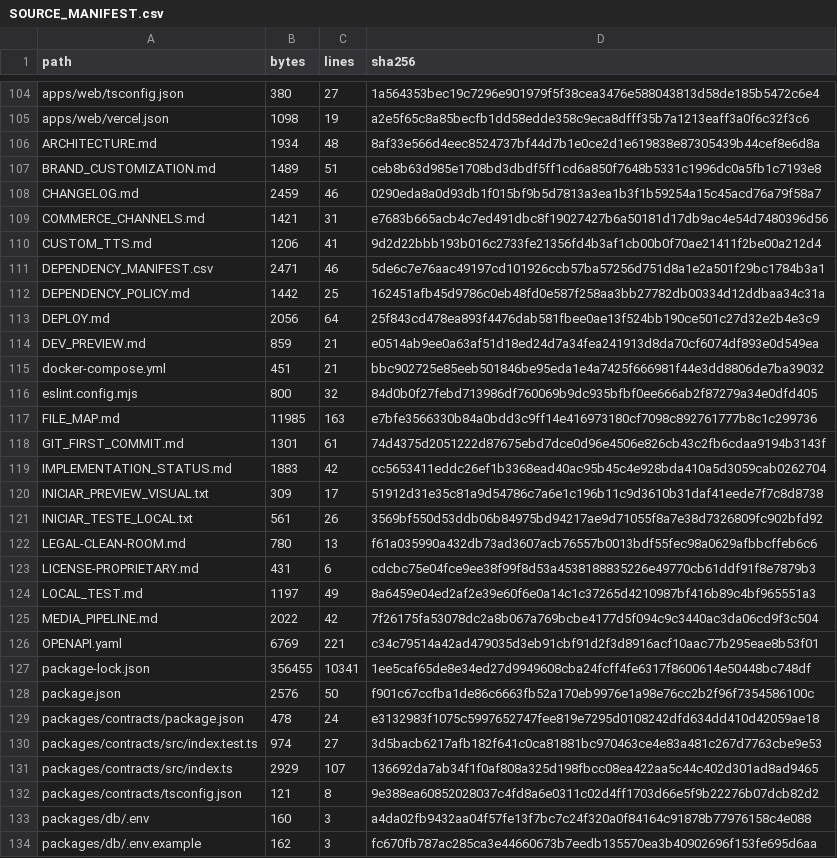
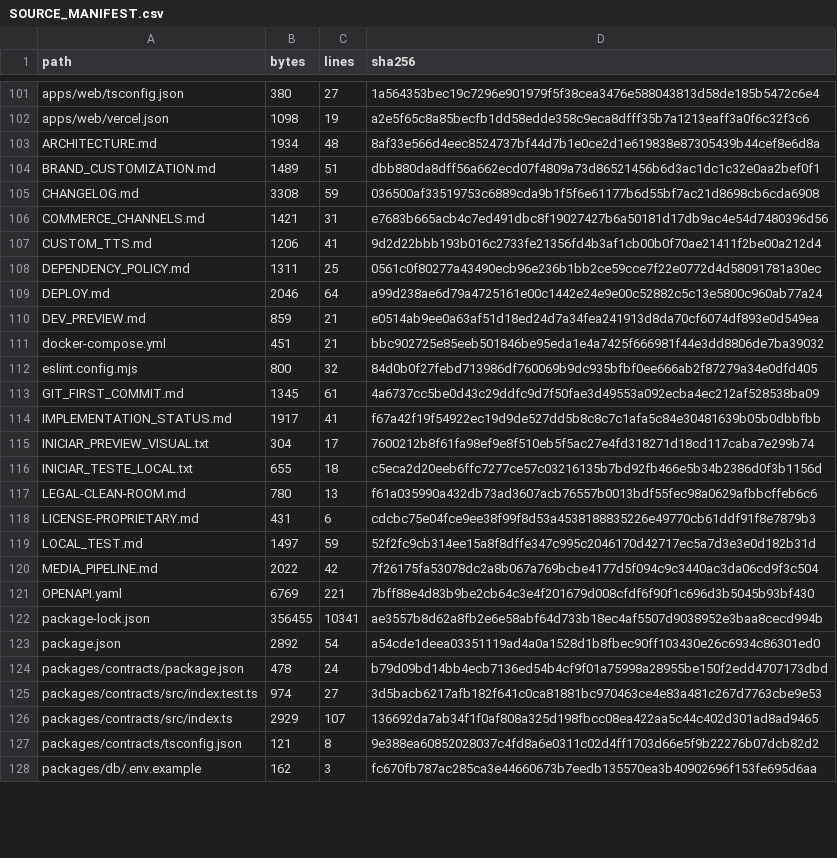
Before and after one commit to Wpersoli/trotebox, a CSV file: SOURCE_MANIFEST.csv, drawn as a sheet; only a part is shown, gaps mark what is left out; the diff covers the shown part only.

```diff
--- a/SOURCE_MANIFEST.csv
+++ b/SOURCE_MANIFEST.csv
@@ -106,9 +103,8 @@ path,bytes,lines,sha256
 "ARCHITECTURE.md",1934,48,8af33e566d4eec8524737bf44d7b1e0ce2d1e619838e87305439b44cef8e6d8a
-"BRAND_CUSTOMIZATION.md",1489,51,ceb8b63d985e1708bd3dbdf5ff1cd6a850f7648b5331c1996dc0a5fb1c7193e8
-"CHANGELOG.md",2459,46,0290eda8a0d93db1f015bf9b5d7813a3ea1b3f1b59254a15c45acd76a79f58a7
+"BRAND_CUSTOMIZATION.md",1489,51,dbb880da8dff56a662ecd07f4809a73d86521456b6d3ac1dc1c32e0aa2bef0f1
+"CHANGELOG.md",3308,59,036500af33519753c6889cda9b1f5f6e61177b6d55bf7ac21d8698cb6cda6908
 "COMMERCE_CHANNELS.md",1421,31,e7683b665acb4c7ed491dbc8f19027427b6a50181d17db9ac4e54d7480396d56
 "CUSTOM_TTS.md",1206,41,9d2d22bbb193b016c2733fe21356fd4b3af1cb00b0f70ae21411f2be00a212d4
-"DEPENDENCY_MANIFEST.csv",2471,46,5de6c7e76aac49197cd101926ccb57ba57256d751d8a1e2a501f29bc1784b3a1
-"DEPENDENCY_POLICY.md",1442,25,162451afb45d9786c0eb48fd0e587f258aa3bb27782db00334d12ddbaa34c31a
-"DEPLOY.md",2056,64,25f843cd478ea893f4476dab581fbee0ae13f524bb190ce501c27d32e2b4e3c9
+"DEPENDENCY_POLICY.md",1311,25,0561c0f80277a43490ecb96e236b1bb2ce59cce7f22e0772d4d58091781a30ec
+"DEPLOY.md",2046,64,a99d238ae6d79a4725161e00c1442e24e9e00c52882c5c13e5800c960ab77a24
 "DEV_PREVIEW.md",859,21,e0514ab9ee0a63af51d18ed24d7a34fea241913d8da70cf6074df893e0d549ea
@@ -116,15 +112,14 @@ path,bytes,lines,sha256
 "eslint.config.mjs",800,32,84d0b0f27febd713986df760069b9dc935bfbf0ee666ab2f87279a34e0dfd405
-"FILE_MAP.md",11985,163,e7bfe3566330b84a0bdd3c9ff14e416973180cf7098c892761777b8c1c299736
-"GIT_FIRST_COMMIT.md",1301,61,74d4375d2051222d87675ebd7dce0d96e4506e826cb43c2fb6cdaa9194b3143f
-"IMPLEMENTATION_STATUS.md",1883,42,cc5653411eddc26ef1b3368ead40ac95b45c4e928bda410a5d3059cab0262704
-"INICIAR_PREVIEW_VISUAL.txt",309,17,51912d31e35c81a9d54786c7a6e1c196b11c9d3610b31daf41eede7f7c8d8738
-"INICIAR_TESTE_LOCAL.txt",561,26,3569bf550d53ddb06b84975bd94217ae9d71055f8a7e38d7326809fc902bfd92
+"GIT_FIRST_COMMIT.md",1345,61,4a6737cc5be0d43c29ddfc9d7f50fae3d49553a092ecba4ec212af528538ba09
+"IMPLEMENTATION_STATUS.md",1917,41,f67a42f19f54922ec19d9de527dd5b8c8c7c1afa5c84e30481639b05b0dbbfbb
+"INICIAR_PREVIEW_VISUAL.txt",304,17,7600212b8f61fa98ef9e8f510eb5f5ac27e4fd318271d18cd117caba7e299b74
+"INICIAR_TESTE_LOCAL.txt",655,18,c5eca2d20eeb6ffc7277ce57c03216135b7bd92fb466e5b34b2386d0f3b1156d
 "LEGAL-CLEAN-ROOM.md",780,13,f61a035990a432db73ad3607acb76557b0013bdf55fec98a0629afbbcffeb6c6
 "LICENSE-PROPRIETARY.md",431,6,cdcbc75e04fce9ee38f99f8d53a4538188835226e49770cb61ddf91f8e7879b3
-"LOCAL_TEST.md",1197,49,8a6459e04ed2af2e39e60f6e0a14c1c37265d4210987bf416b89c4bf965551a3
+"LOCAL_TEST.md",1497,59,52f2fc9cb314ee15a8f8dffe347c995c2046170d42717ec5a7d3e3e0d182b31d
 "MEDIA_PIPELINE.md",2022,42,7f26175fa53078dc2a8b067a769bcbe4177d5f094c9c3440ac3da06cd9f3c504
-"OPENAPI.yaml",6769,221,c34c79514a42ad479035d3eb91cbf91d2f3d8916acf10aac77b295eae8b53f01
-"package-lock.json",356455,10341,1ee5caf65de8e34ed27d9949608cba24fcff4fe6317f8600614e50448bc748df
-"package.json",2576,50,f901c67ccfba1de86c6663fb52a170eb9976e1a98e76cc2b2f96f7354586100c
-"packages/contracts/package.json",478,24,e3132983f1075c5997652747fee819e7295d0108242dfd634dd410d42059ae18
+"OPENAPI.yaml",6769,221,7bff88e4d83b9be2cb64c3e4f201679d008cfdf6f90f1c696d3b5045b93bf430
+"package-lock.json",356455,10341,ae3557b8d62a8fb2e6e58abf64d733b18ec4af5507d9038952e3baa8cecd994b
+"package.json",2892,54,a54cde1deea03351119ad4a0a1528d1b8fbec90ff103430e26c6934c86301ed0
+"packages/contracts/package.json",478,24,b79d09bd14bb4ecb7136ed54b4cf9f01a75998a28955be150f2edd4707173dbd
 "packages/contracts/src/index.test.ts",974,27,3d5bacb6217afb182f641c0ca81881bc970463ce4e83a481c267d7763cbe9e53
@@ -132,3 +127,2 @@ path,bytes,lines,sha256
 "packages/contracts/tsconfig.json",121,8,9e388ea60852028037c4fd8a6e0311c02d4ff1703d66e5f9b22276b07dcb82d2
-"packages/db/.env",160,3,a4da02fb9432aa04f57fe13f7bc7c24f320a0f84164c91878b77976158c4e088
 "packages/db/.env.example",162,3,fc670fb787ac285ca3e44660673b7eedb135570ea3b40902696f153fe695d6aa
```
Also changed, not shown: 5 added rows, 4 removed rows and 65 edited cells elsewhere in this file, DEPENDENCY_MANIFEST.csv, 40 other files.
